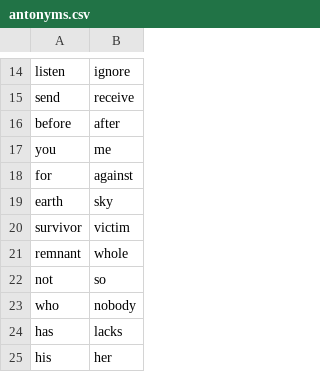
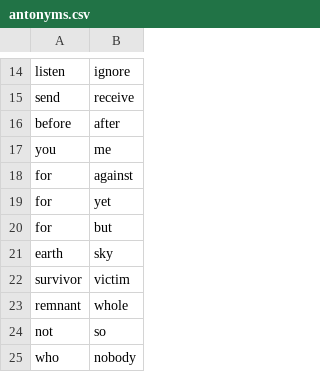
Before and after one commit to Velocisniper/bizarrobible, a CSV file: antonyms.csv, drawn as a sheet; only a part is shown, gaps mark what is left out; the shorter side is filled out with more unchanged rows; the diff names each change by its address in the sheet, - before the commit and + after, or states it on an @@ line.

```diff
--- a/antonyms.csv
+++ b/antonyms.csv
+row 19: for | yet
+row 20: for | but
```
Also changed, not shown: 2 other files.
